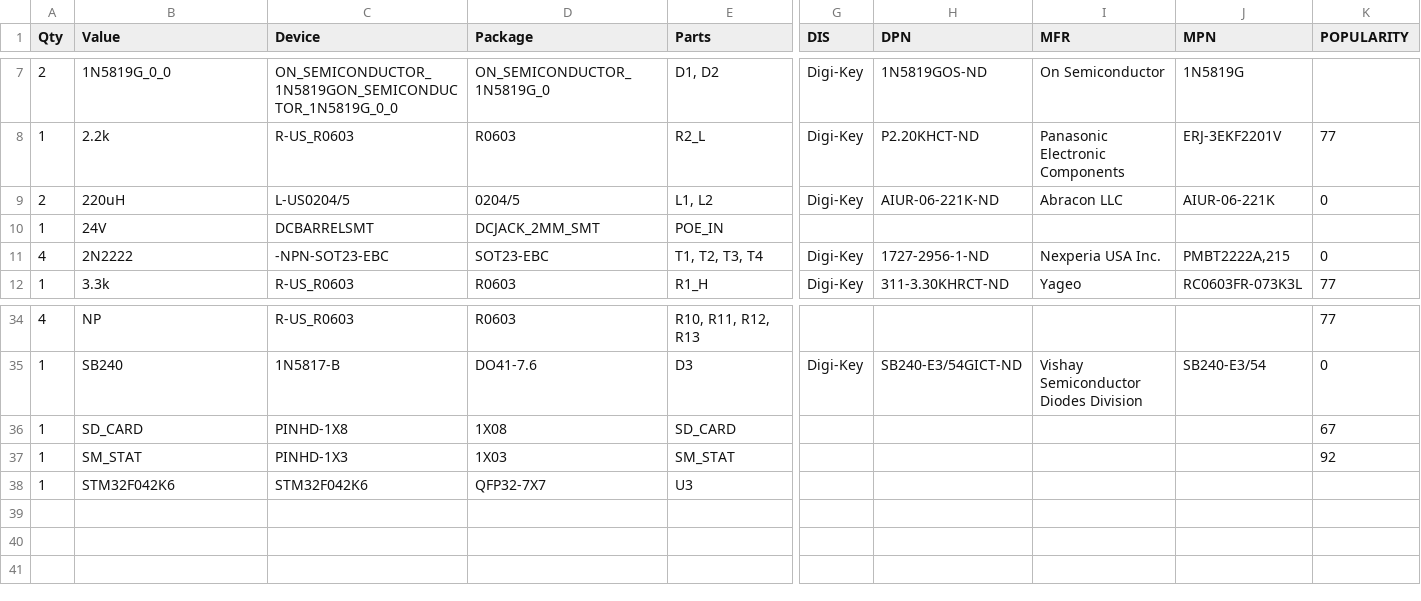
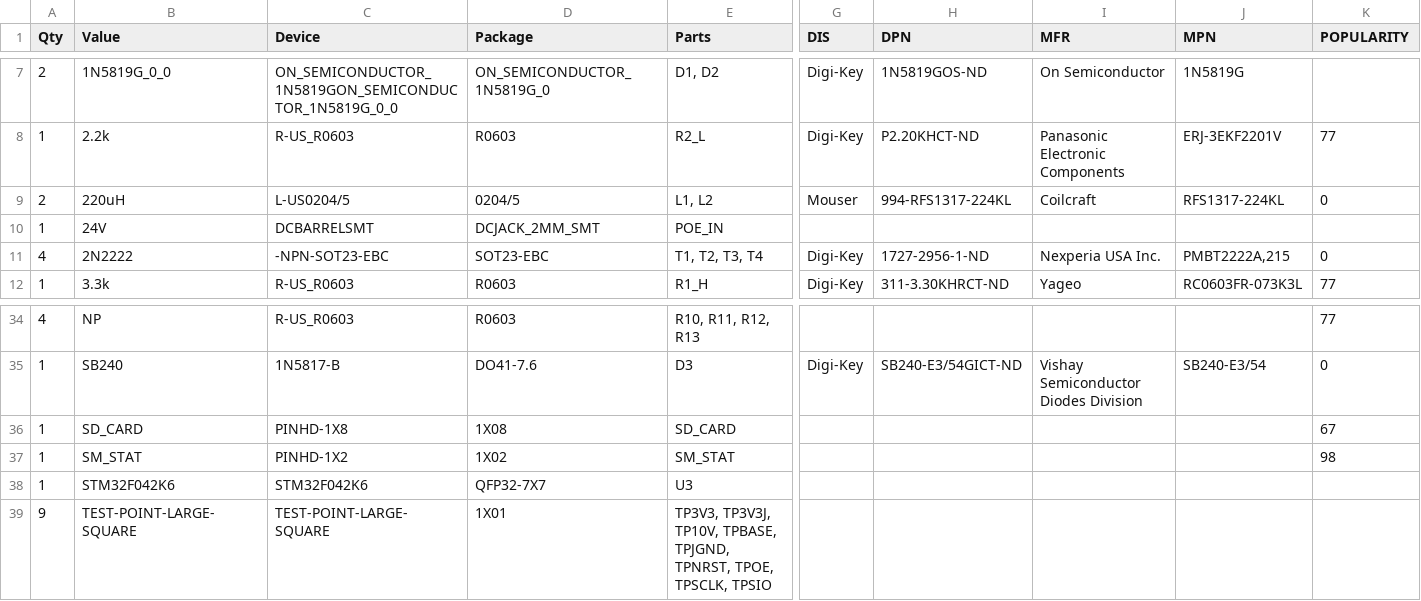
Before and after one commit to jejor/ECE411-Fall2020, a CSV file: Schematics/ece411_schemas/BOM.csv, drawn as a sheet; only a part is shown, gaps mark what is left out; rows hold the shown columns only; the diff names each change by its address in the sheet, - before the commit and + after, or states it on an @@ line.

Commit message:
updated inductor part

```diff
--- a/Schematics/ece411_schemas/BOM.csv
+++ b/Schematics/ece411_schemas/BOM.csv
-G9 (DIS): Digi-Key
+G9 (DIS): Mouser
-H9 (DPN): AIUR-06-221K-ND
+H9 (DPN): 994-RFS1317-224KL
-I9 (MFR): Abracon LLC
+I9 (MFR): Coilcraft
-J9 (MPN): AIUR-06-221K
+J9 (MPN): RFS1317-224KL
-C37 (Device): PINHD-1X3
+C37 (Device): PINHD-1X2
-D37 (Package): 1X03
+D37 (Package): 1X02
-K37 (POPULARITY): 92
+K37 (POPULARITY): 98
+row 39: 9 | TEST-POINT-LARGE-SQUARE | TEST-POINT-LARGE-SQUARE | 1X01 | TP3V3, TP3V3J, TP10V, TPBASE, TPJGND, TPNRST, TPOE, TPSCLK, TPSIO
```
Also changed, not shown: 2 other files.
